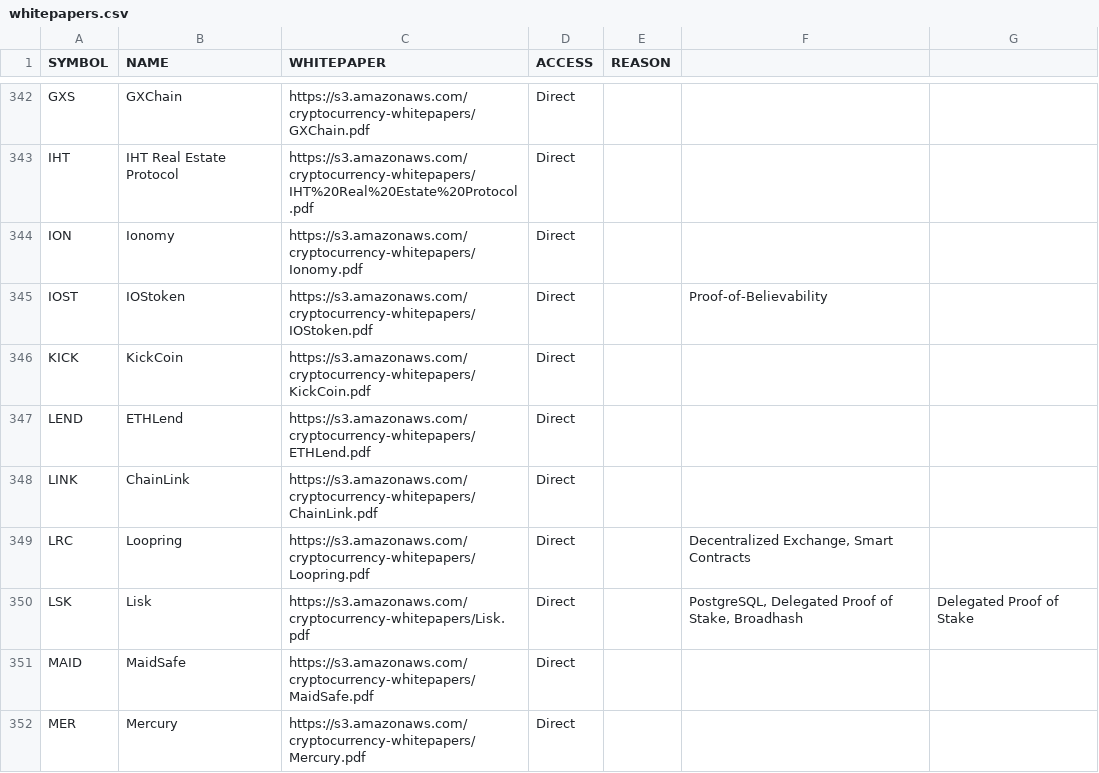
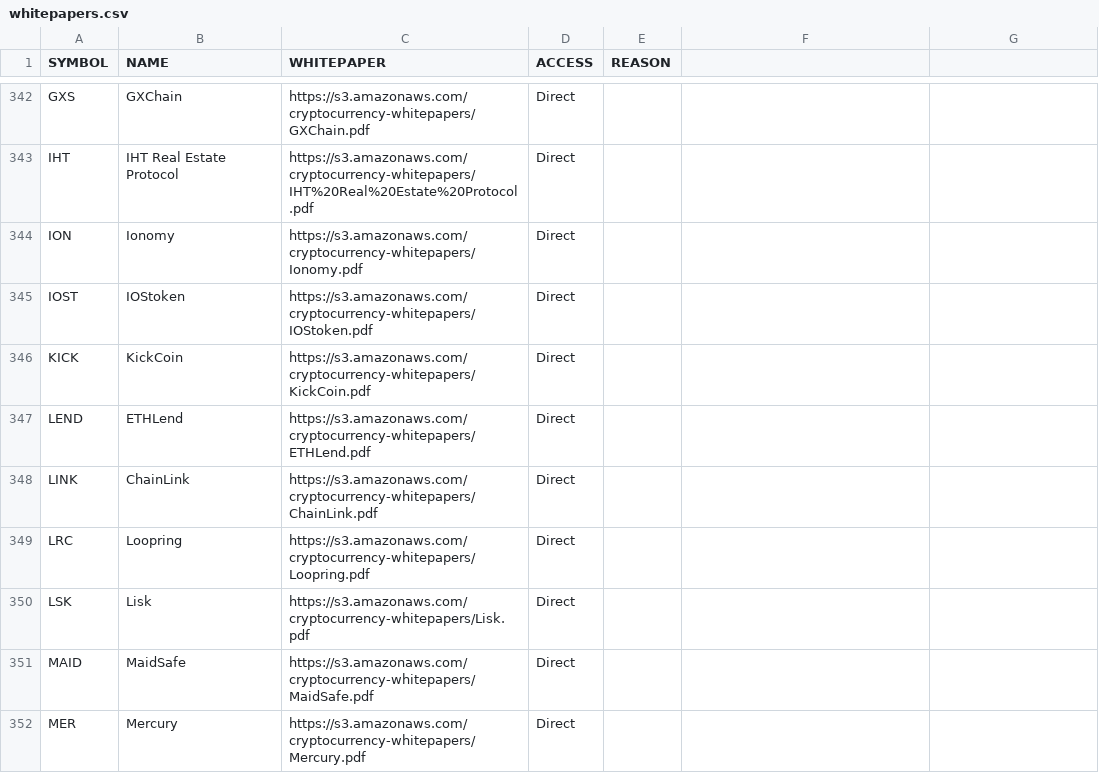
Before and after one commit to PublicDatasets/token-whitepapers, a CSV file: whitepapers.csv, drawn as a sheet; only a part is shown, gaps mark what is left out; the diff covers the shown part only.

Commit message:
Update whitepapers.csv

```diff
--- a/whitepapers.csv
+++ b/whitepapers.csv
@@ -345 +345 @@ ION,Ionomy,https://s3.amazonaws.com/cryptocurrency-whitepapers/Ionomy.pdf,Direct
-IOST,IOStoken,https://s3.amazonaws.com/cryptocurrency-whitepapers/IOStoken.pdf,Direct,,Proof-of-Believability,
+IOST,IOStoken,https://s3.amazonaws.com/cryptocurrency-whitepapers/IOStoken.pdf,Direct,
@@ -349,2 +349,2 @@ LINK,ChainLink,https://s3.amazonaws.com/cryptocurrency-whitepapers/ChainLink.pdf
-LRC,Loopring,https://s3.amazonaws.com/cryptocurrency-whitepapers/Loopring.pdf,Direct,,"Decentralized Exchange, Smart Contracts",
-LSK,Lisk,https://s3.amazonaws.com/cryptocurrency-whitepapers/Lisk.pdf,Direct,,"PostgreSQL, Delegated Proof of Stake, Broadhash",Delegated Proof of Stake
+LRC,Loopring,https://s3.amazonaws.com/cryptocurrency-whitepapers/Loopring.pdf,Direct,
+LSK,Lisk,https://s3.amazonaws.com/cryptocurrency-whitepapers/Lisk.pdf,Direct,
```
Also changed, not shown: 34 edited cells elsewhere in this file.
